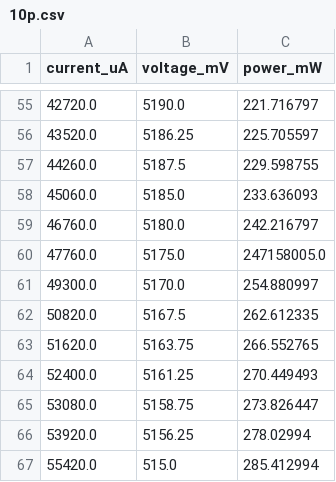
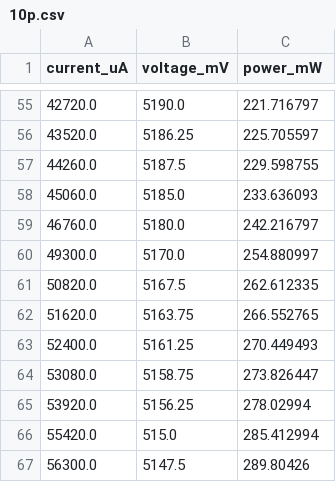
Before and after one commit to oresat/oresat-solar-app, a CSV file: analysis/mcxn_GaAs sweeps/processed/10p.csv, drawn as a sheet; only a part is shown, gaps mark what is left out; the shorter side is filled out with more unchanged rows.

```diff
--- a/analysis/mcxn_GaAs sweeps/processed/10p.csv
+++ b/analysis/mcxn_GaAs sweeps/processed/10p.csv
@@ -59,3 +59,2 @@ current_uA,voltage_mV,power_mW
 46760.0,5180.0,242.216797
-47760.0,5175.0,247158005.0
 49300.0,5170.0,254.880997
```
Also changed, not shown: analysis/mcxn_GaAs sweeps/processed/50p.csv, 7 other files.
